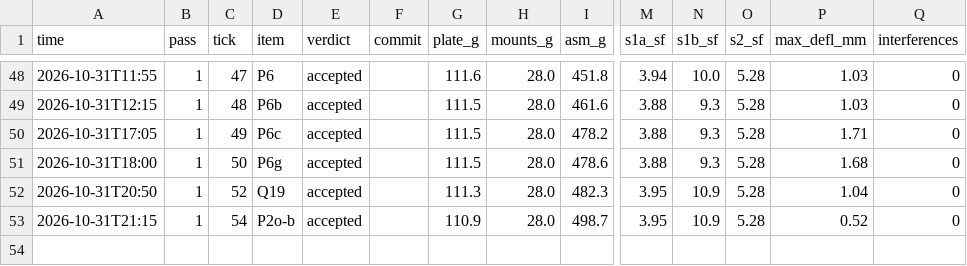
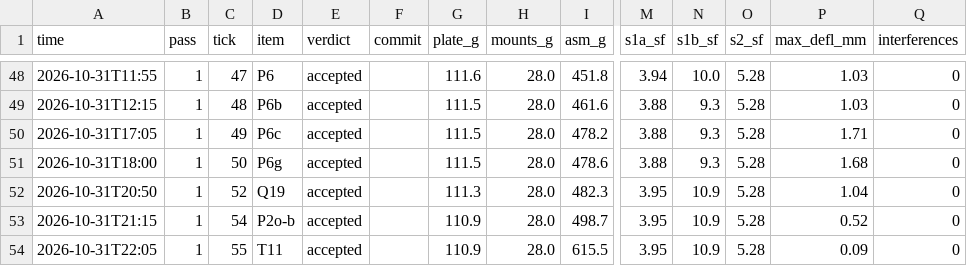
Before and after one commit to 0mdb/robot-buddy, a CSV file: docs/cad/loop/metrics.csv, drawn as a sheet; only a part is shown, gaps mark what is left out; rows hold the shown columns only; the diff names each change by its address in the sheet, - before the commit and + after, or states it on an @@ line.

```diff
--- a/docs/cad/loop/metrics.csv
+++ b/docs/cad/loop/metrics.csv
+row 54: 2026-10-31T22:05 | 1 | 55 | T11 | accepted |  | 110.9 | 28.0 | 615.5 | 3.95 | 10.9 | 5.28 | 0.09 | 0
```
Also changed, not shown: 25 other files.
